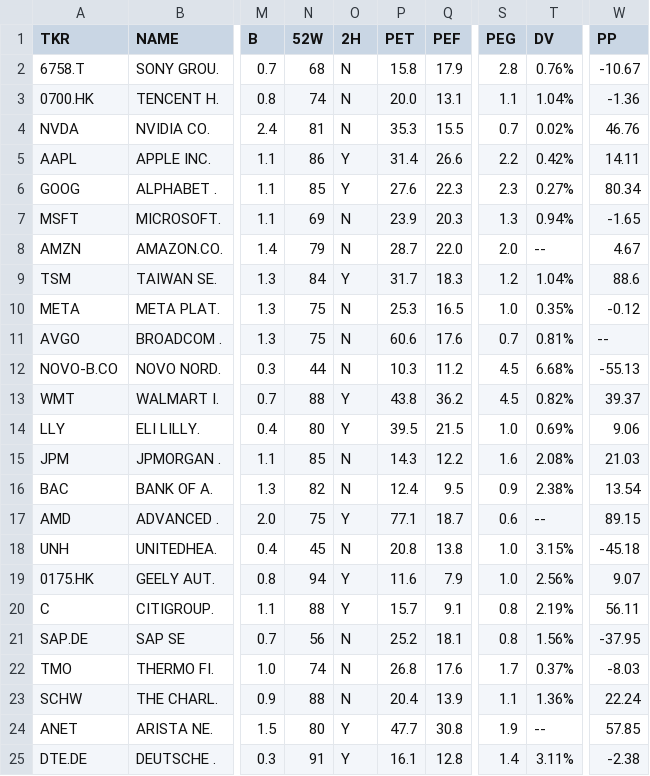
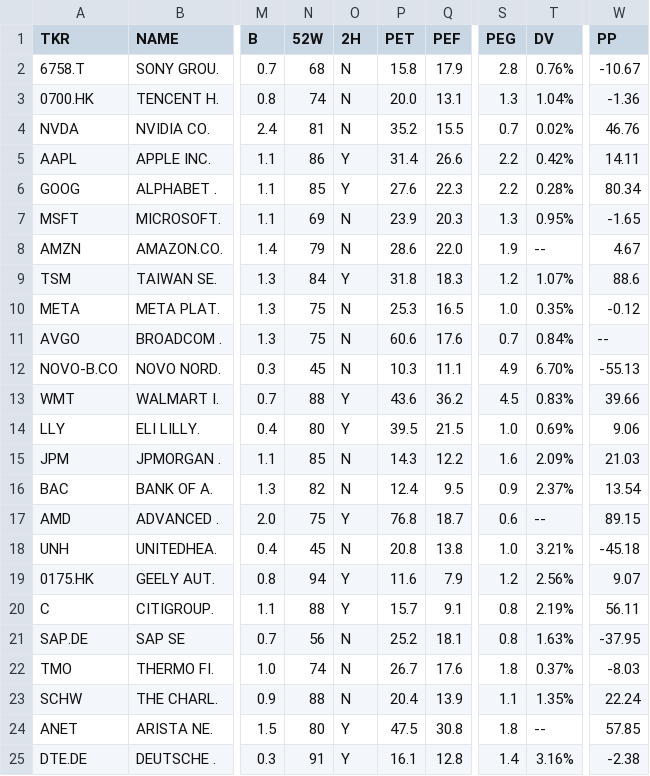
Before and after one commit to weirdapps/etorotrade, a CSV file: yahoofinance/output/portfolio.csv, drawn as a sheet; only a part is shown, gaps mark what is left out; the diff covers the shown part only; the diff names each change by its address in the sheet, - before the commit and + after, or states it on an @@ line.

```diff
--- a/yahoofinance/output/portfolio.csv
+++ b/yahoofinance/output/portfolio.csv
-S3 (PEG): 1.1
+S3 (PEG): 1.3
-P4 (PET): 35.3
+P4 (PET): 35.2
-S6 (PEG): 2.3
+S6 (PEG): 2.2
-T6 (DV): 0.27%
+T6 (DV): 0.28%
-T7 (DV): 0.94%
+T7 (DV): 0.95%
-P8 (PET): 28.7
+P8 (PET): 28.6
-S8 (PEG): 2.0
+S8 (PEG): 1.9
-P9 (PET): 31.7
+P9 (PET): 31.8
-T9 (DV): 1.04%
+T9 (DV): 1.07%
-T11 (DV): 0.81%
+T11 (DV): 0.84%
-N12 (52W): 44
+N12 (52W): 45
-Q12 (PEF): 11.2
+Q12 (PEF): 11.1
-S12 (PEG): 4.5
+S12 (PEG): 4.9
-T12 (DV): 6.68%
+T12 (DV): 6.70%
-P13 (PET): 43.8
+P13 (PET): 43.6
-T13 (DV): 0.82%
+T13 (DV): 0.83%
-W13 (PP): 39.37
+W13 (PP): 39.66
-T15 (DV): 2.08%
+T15 (DV): 2.09%
-T16 (DV): 2.38%
+T16 (DV): 2.37%
-P17 (PET): 77.1
+P17 (PET): 76.8
-T18 (DV): 3.15%
+T18 (DV): 3.21%
-S19 (PEG): 1.0
+S19 (PEG): 1.2
-T21 (DV): 1.56%
+T21 (DV): 1.63%
-P22 (PET): 26.8
+P22 (PET): 26.7
-S22 (PEG): 1.7
+S22 (PEG): 1.8
-T23 (DV): 1.36%
+T23 (DV): 1.35%
-P24 (PET): 47.7
+P24 (PET): 47.5
-S24 (PEG): 1.9
+S24 (PEG): 1.8
-T25 (DV): 3.11%
+T25 (DV): 3.16%
```
Also changed, not shown: 18 edited cells elsewhere in this file, yahoofinance/output/buy.csv, yahoofinance/output/etoro.csv, 1 other file.
